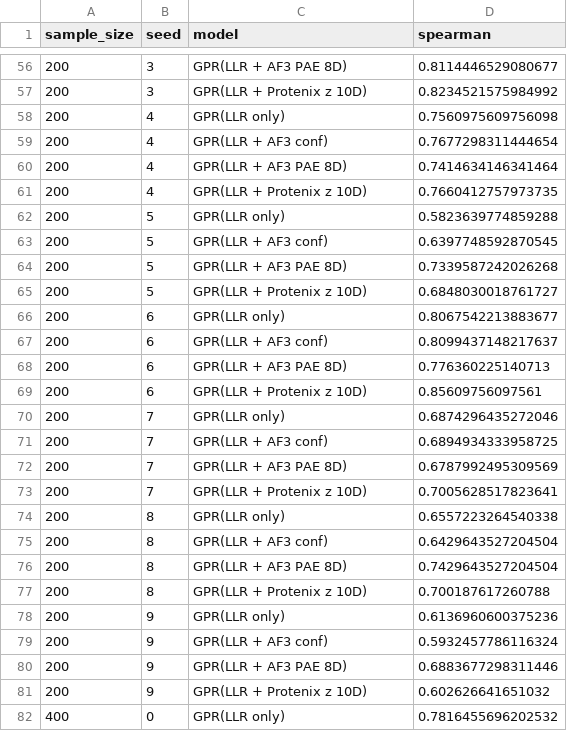
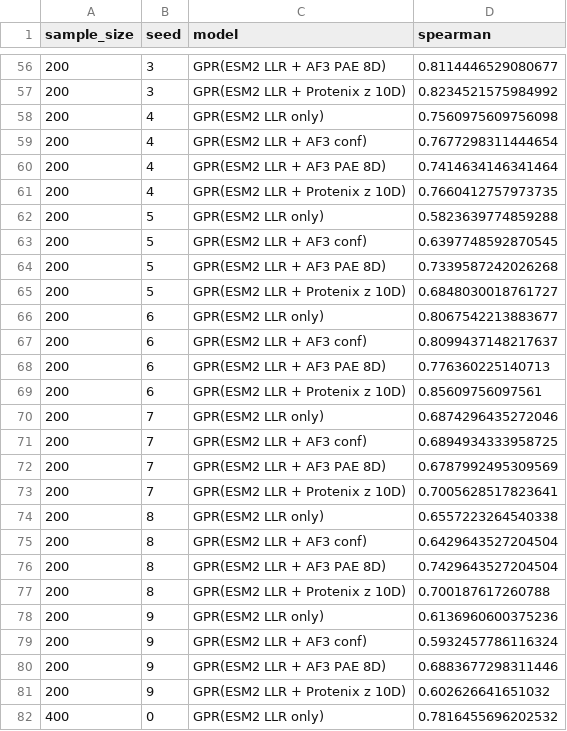
Before and after one commit to MinatoooKira/v9-toolkit, a CSV file: results/v9_BLAT_reference/raw_results_v9.csv, drawn as a sheet; only a part is shown, gaps mark what is left out; the diff covers the shown part only.

```diff
--- a/results/v9_BLAT_reference/raw_results_v9.csv
+++ b/results/v9_BLAT_reference/raw_results_v9.csv
@@ -56,27 +56,27 @@ sample_size,seed,model,spearman
-200,3,GPR(LLR + AF3 PAE 8D),0.8114446529080677
-200,3,GPR(LLR + Protenix z 10D),0.8234521575984992
-200,4,GPR(LLR only),0.7560975609756098
-200,4,GPR(LLR + AF3 conf),0.7677298311444654
-200,4,GPR(LLR + AF3 PAE 8D),0.7414634146341464
-200,4,GPR(LLR + Protenix z 10D),0.7660412757973735
-200,5,GPR(LLR only),0.5823639774859288
-200,5,GPR(LLR + AF3 conf),0.6397748592870545
-200,5,GPR(LLR + AF3 PAE 8D),0.7339587242026268
-200,5,GPR(LLR + Protenix z 10D),0.6848030018761727
-200,6,GPR(LLR only),0.8067542213883677
-200,6,GPR(LLR + AF3 conf),0.8099437148217637
-200,6,GPR(LLR + AF3 PAE 8D),0.776360225140713
-200,6,GPR(LLR + Protenix z 10D),0.85609756097561
-200,7,GPR(LLR only),0.6874296435272046
-200,7,GPR(LLR + AF3 conf),0.6894934333958725
-200,7,GPR(LLR + AF3 PAE 8D),0.6787992495309569
-200,7,GPR(LLR + Protenix z 10D),0.7005628517823641
-200,8,GPR(LLR only),0.6557223264540338
-200,8,GPR(LLR + AF3 conf),0.6429643527204504
-200,8,GPR(LLR + AF3 PAE 8D),0.7429643527204504
-200,8,GPR(LLR + Protenix z 10D),0.700187617260788
-200,9,GPR(LLR only),0.6136960600375236
-200,9,GPR(LLR + AF3 conf),0.5932457786116324
-200,9,GPR(LLR + AF3 PAE 8D),0.6883677298311446
-200,9,GPR(LLR + Protenix z 10D),0.602626641651032
-400,0,GPR(LLR only),0.7816455696202532
+200,3,GPR(ESM2 LLR + AF3 PAE 8D),0.8114446529080677
+200,3,GPR(ESM2 LLR + Protenix z 10D),0.8234521575984992
+200,4,GPR(ESM2 LLR only),0.7560975609756098
+200,4,GPR(ESM2 LLR + AF3 conf),0.7677298311444654
+200,4,GPR(ESM2 LLR + AF3 PAE 8D),0.7414634146341464
+200,4,GPR(ESM2 LLR + Protenix z 10D),0.7660412757973735
+200,5,GPR(ESM2 LLR only),0.5823639774859288
+200,5,GPR(ESM2 LLR + AF3 conf),0.6397748592870545
+200,5,GPR(ESM2 LLR + AF3 PAE 8D),0.7339587242026268
+200,5,GPR(ESM2 LLR + Protenix z 10D),0.6848030018761727
+200,6,GPR(ESM2 LLR only),0.8067542213883677
+200,6,GPR(ESM2 LLR + AF3 conf),0.8099437148217637
+200,6,GPR(ESM2 LLR + AF3 PAE 8D),0.776360225140713
+200,6,GPR(ESM2 LLR + Protenix z 10D),0.85609756097561
+200,7,GPR(ESM2 LLR only),0.6874296435272046
+200,7,GPR(ESM2 LLR + AF3 conf),0.6894934333958725
+200,7,GPR(ESM2 LLR + AF3 PAE 8D),0.6787992495309569
+200,7,GPR(ESM2 LLR + Protenix z 10D),0.7005628517823641
+200,8,GPR(ESM2 LLR only),0.6557223264540338
+200,8,GPR(ESM2 LLR + AF3 conf),0.6429643527204504
+200,8,GPR(ESM2 LLR + AF3 PAE 8D),0.7429643527204504
+200,8,GPR(ESM2 LLR + Protenix z 10D),0.700187617260788
+200,9,GPR(ESM2 LLR only),0.6136960600375236
+200,9,GPR(ESM2 LLR + AF3 conf),0.5932457786116324
+200,9,GPR(ESM2 LLR + AF3 PAE 8D),0.6883677298311446
+200,9,GPR(ESM2 LLR + Protenix z 10D),0.602626641651032
+400,0,GPR(ESM2 LLR only),0.7816455696202532
```
Also changed, not shown: 133 edited cells elsewhere in this file, results/v9_AMIE_PSEAE/raw_results_v9.csv, results/v9_DYR_ECOLI/raw_results_v9.csv, 33 other files.
